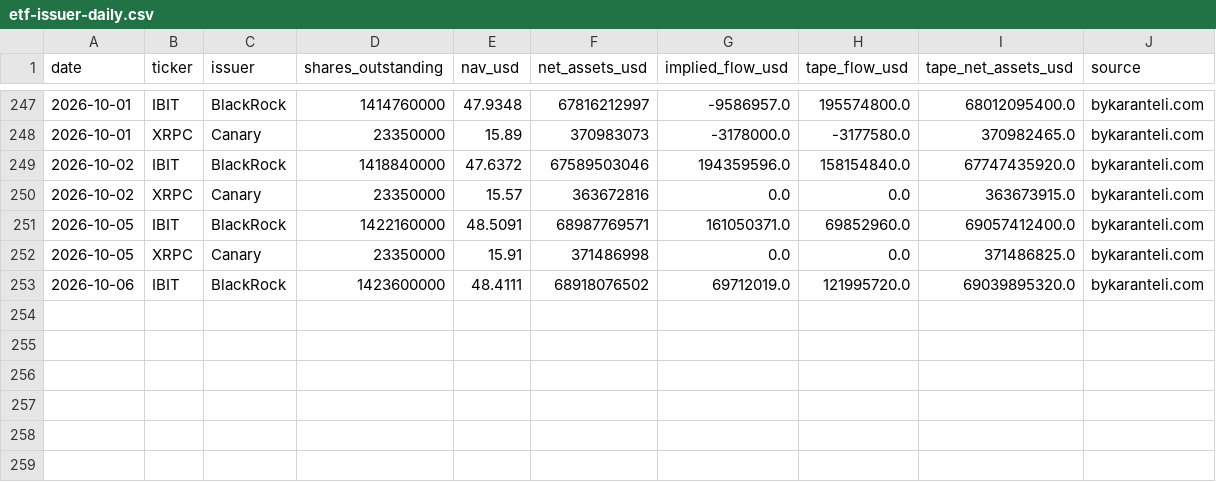
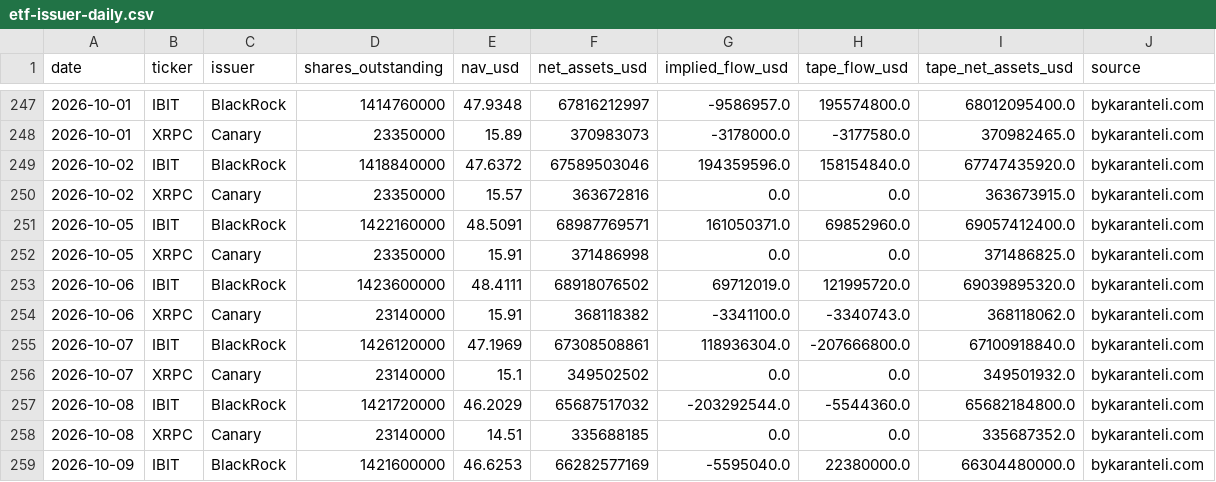
Before and after one commit to OmarElkadi2020/Omar, a CSV file: research/crypto_trend_classifier/data/bykaranteli/etf-issuer-daily.csv, drawn as a sheet; only a part is shown, gaps mark what is left out; the diff names each change by its address in the sheet, - before the commit and + after, or states it on an @@ line.

```diff
--- a/research/crypto_trend_classifier/data/bykaranteli/etf-issuer-daily.csv
+++ b/research/crypto_trend_classifier/data/bykaranteli/etf-issuer-daily.csv
+row 254: 2026-10-06 | XRPC | Canary | 23140000 | 15.91 | 368118382 | -3341100.0 | -3340743.0 | 368118062.0 | bykaranteli.com
+row 255: 2026-10-07 | IBIT | BlackRock | 1426120000 | 47.1969 | 67308508861 | 118936304.0 | -207666800.0 | 67100918840.0 | bykaranteli.com
+row 256: 2026-10-07 | XRPC | Canary | 23140000 | 15.1 | 349502502 | 0.0 | 0.0 | 349501932.0 | bykaranteli.com
+row 257: 2026-10-08 | IBIT | BlackRock | 1421720000 | 46.2029 | 65687517032 | -203292544.0 | -5544360.0 | 65682184800.0 | bykaranteli.com
+row 258: 2026-10-08 | XRPC | Canary | 23140000 | 14.51 | 335688185 | 0.0 | 0.0 | 335687352.0 | bykaranteli.com
+row 259: 2026-10-09 | IBIT | BlackRock | 1421600000 | 46.6253 | 66282577169 | -5595040.0 | 22380000.0 | 66304480000.0 | bykaranteli.com
```
Also changed, not shown: research/crypto_trend_classifier/data/bykaranteli/etf-flows.csv, 2 other files.
